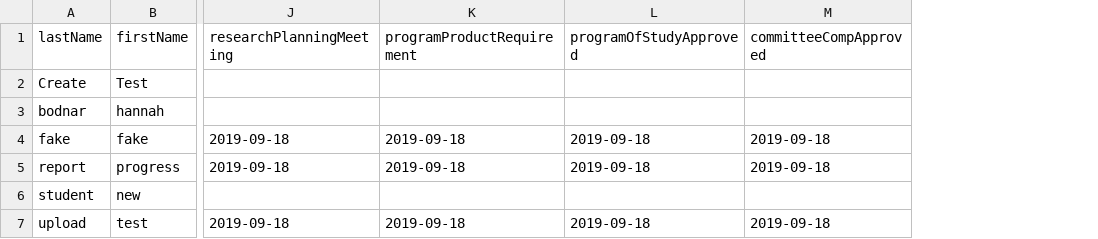
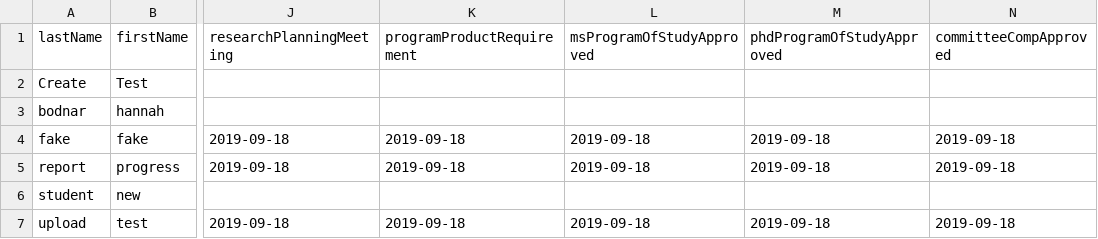
Before and after one commit to embreymorton/CS-Grad-Tracker, a CSV file: data/progressReportTemp.csv, drawn as a sheet; only a part is shown, gaps mark what is left out; the diff names each change by its address in the sheet, - before the commit and + after, or states it on an @@ line.

Commit message:
Split student field "Program of study approved" into MS vs. PhD fields

```diff
--- a/data/progressReportTemp.csv
+++ b/data/progressReportTemp.csv
+column M (phdProgramOfStudyApproved), rows 4-7: 2019-09-18 | 2019-09-18 |  | 2019-09-18
-L1: programOfStudyApproved
+L1: msProgramOfStudyApproved
```
Also changed, not shown: data/InOrderUploadTests/2studentUpload.csv, 6 other files.
